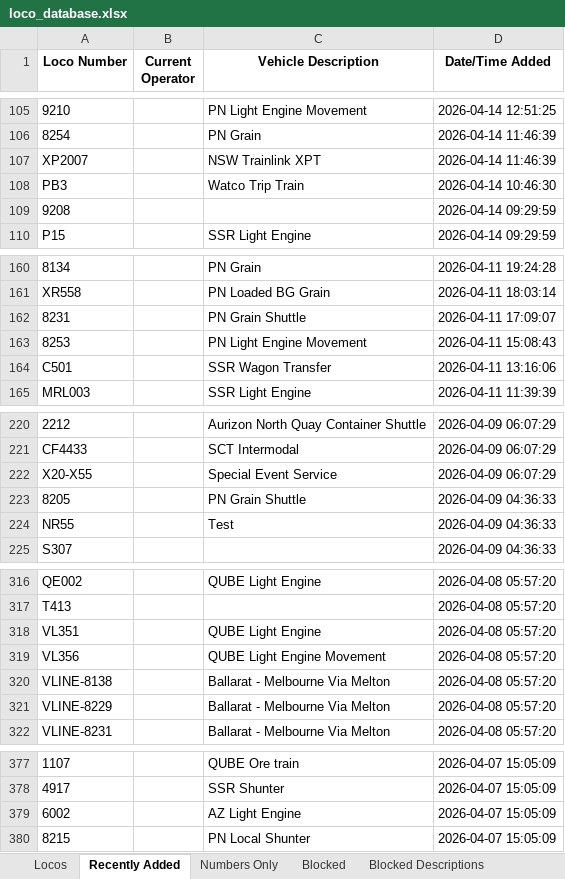
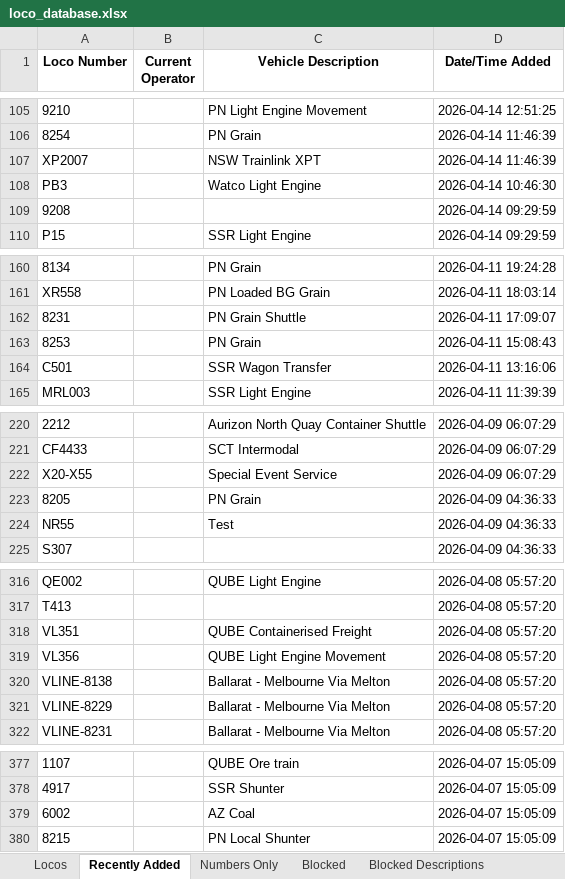
Before and after one commit to grahame21/railops-backend, an Excel workbook: static/downloads/loco_database.xlsx, sheet Recently Added, drawn as a sheet; only a part is shown, gaps mark what is left out; values as stored, in another font and other column widths than the file's, no borders; the diff covers the shown part only; the diff names each change by its address in the sheet, - before the commit and + after, or states it on an @@ line.

```diff
--- a/static/downloads/loco_database.xlsx (sheet Recently Added)
+++ b/static/downloads/loco_database.xlsx (sheet Recently Added)
-C108 (Vehicle Description): Watco Trip Train
+C108 (Vehicle Description): Watco Light Engine
-C163 (Vehicle Description): PN Light Engine Movement
+C163 (Vehicle Description): PN Grain
-C223 (Vehicle Description): PN Grain Shuttle
+C223 (Vehicle Description): PN Grain
-C318 (Vehicle Description): QUBE Light Engine
+C318 (Vehicle Description): QUBE Containerised Freight
-C379 (Vehicle Description): AZ Light Engine
+C379 (Vehicle Description): AZ Coal
```
Also changed, not shown: 14 edited cells elsewhere in this sheet, sheet Locos, static/downloads/loco_numbers_only.xlsx, 9 other files.
